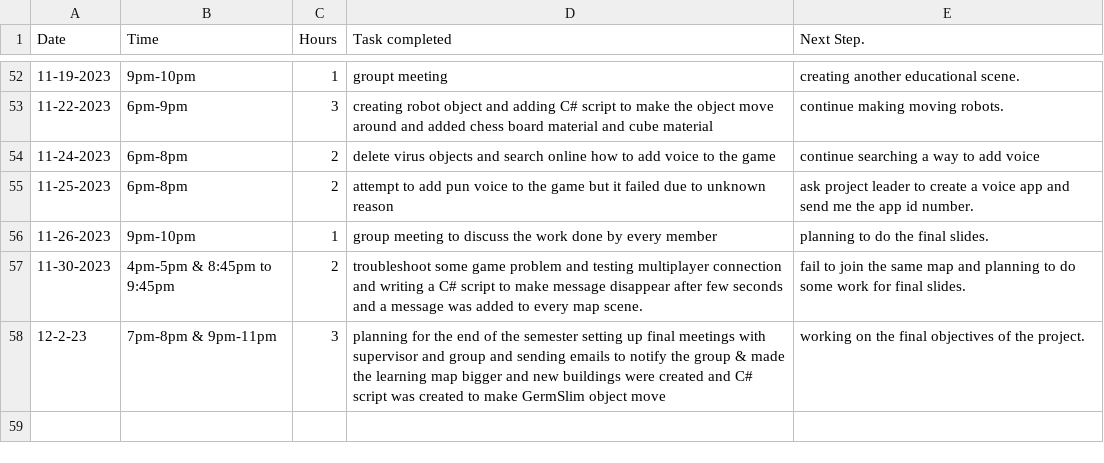
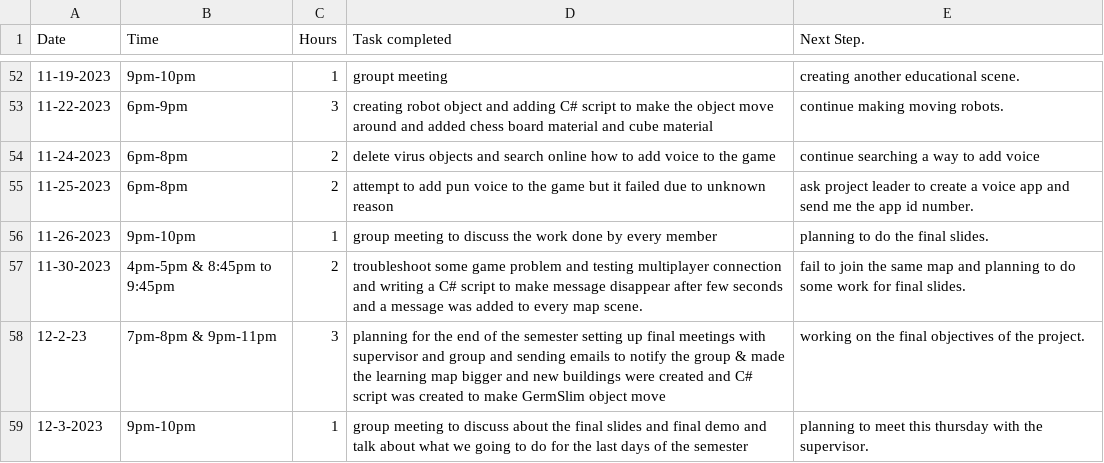
Before and after one commit to Kazuto1120/chocohippo, a CSV file: TimeLog_JorgeLata - Sheet1.csv, drawn as a sheet; only a part is shown, gaps mark what is left out; the diff names each change by its address in the sheet, - before the commit and + after, or states it on an @@ line.

Commit message:
Update TimeLog_JorgeLata - Sheet1.csv

```diff
--- a/TimeLog_JorgeLata - Sheet1.csv
+++ b/TimeLog_JorgeLata - Sheet1.csv
+row 59: 12-3-2023 | 9pm-10pm | 1 | group meeting to discuss about the final slides and final demo and talk about what we going to do for the last days of the semester | planning to meet this thursday with the supervisor.
```
